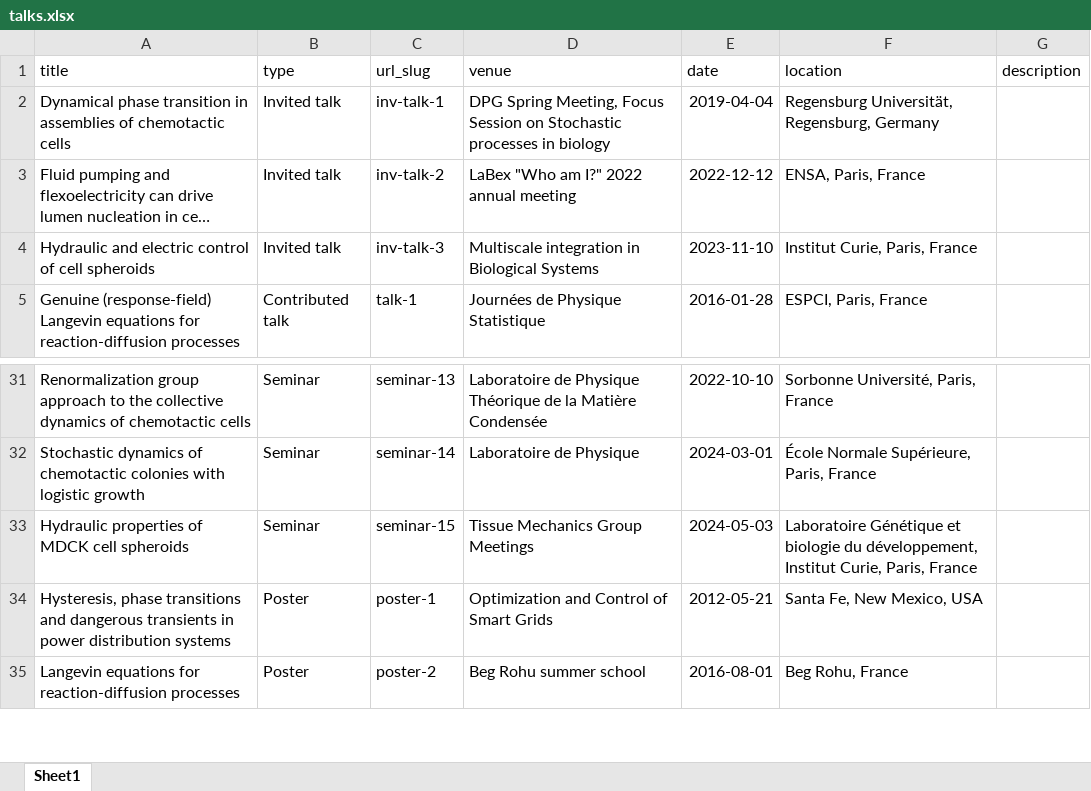
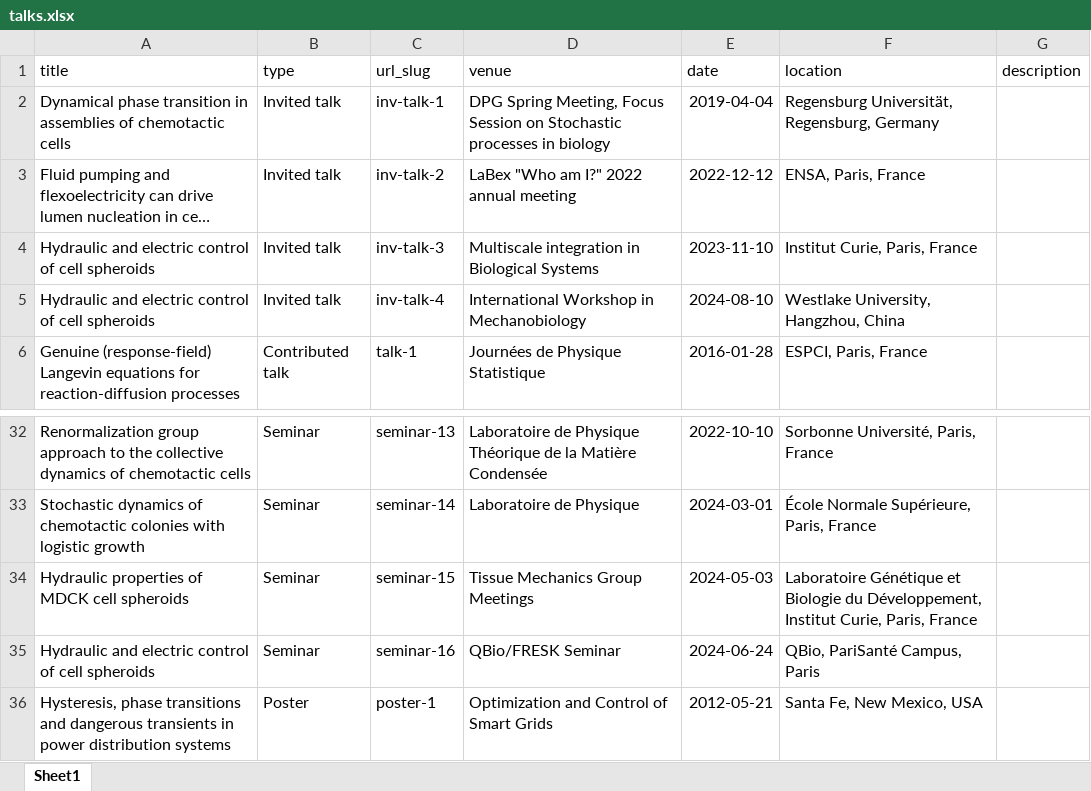
Before and after one commit to charlieduclut/charlieduclut.github.io, an Excel workbook: markdown_generator/talks.xlsx, sheet Sheet1, drawn as a sheet; only a part is shown, gaps mark what is left out; the shorter side is filled out with more unchanged rows; long unchanged cells end in …; values as stored, in another font and other column widths than the file's, no borders; addresses are those after the commit; the diff names each change by its address in the sheet, - before the commit and + after, or states it on an @@ line.

Commit message:
2024-08-26 CD: updated talks and publis

```diff
--- a/markdown_generator/talks.xlsx (sheet Sheet1)
+++ b/markdown_generator/talks.xlsx (sheet Sheet1)
+row 5: Hydraulic and electric control of cell spheroids | Invited talk | inv-talk-4 | International Workshop in Mechanobiology | 2024-08-10 | Westlake University, Hangzhou, China
-F34 (location): …Génétique et biologie du développement, Institut Curie,…
+F34 (location): …Génétique et Biologie du Développement, Institut Curie,…
+row 35: Hydraulic and electric control of cell spheroids | Seminar | seminar-16 | QBio/FRESK Seminar | 2024-06-24 | QBio, PariSanté Campus, Paris
```
Also changed, not shown: markdown_generator/publications.xlsx, 15 other files.
